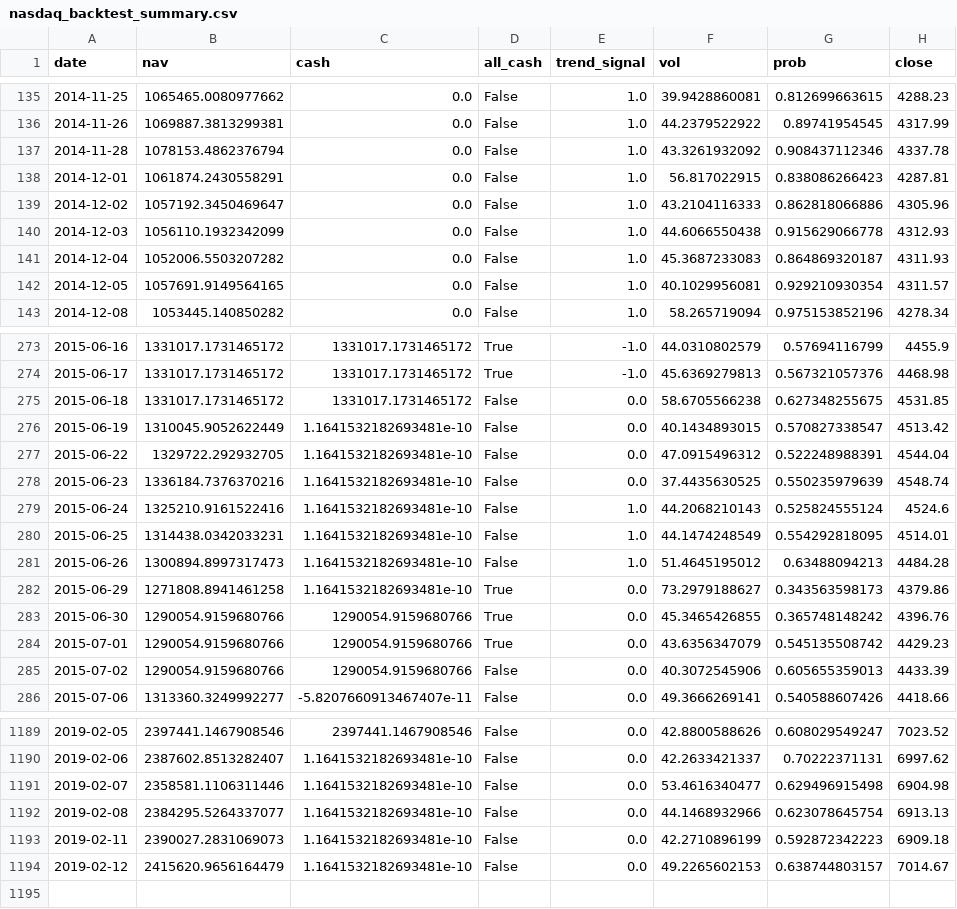
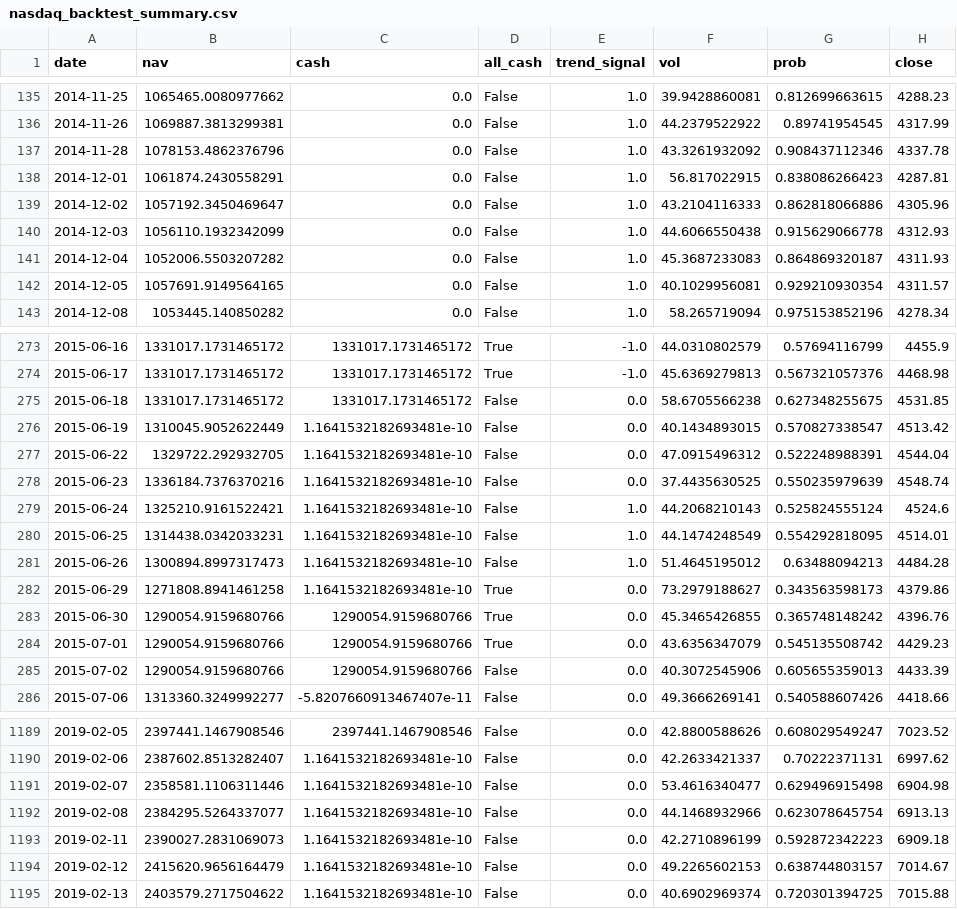
Before and after one commit to zhaoy99/outputs, a CSV file: nasdaq/nasdaq_backtest_summary.csv, drawn as a sheet; only a part is shown, gaps mark what is left out.

```diff
--- a/nasdaq/nasdaq_backtest_summary.csv
+++ b/nasdaq/nasdaq_backtest_summary.csv
@@ -136,3 +136,3 @@ date,nav,cash,all_cash,trend_signal,vol,prob,close
 2014-11-26,1069887.3813299381,0.0,False,1.0,44.2379522922,0.89741954545,4317.99
-2014-11-28,1078153.4862376794,0.0,False,1.0,43.3261932092,0.908437112346,4337.78
+2014-11-28,1078153.4862376796,0.0,False,1.0,43.3261932092,0.908437112346,4337.78
 2014-12-01,1061874.2430558291,0.0,False,1.0,56.817022915,0.838086266423,4287.81
@@ -278,3 +278,3 @@ date,nav,cash,all_cash,trend_signal,vol,prob,close
 2015-06-23,1336184.7376370216,1.1641532182693481e-10,False,0.0,37.4435630525,0.550235979639,4548.74
-2015-06-24,1325210.9161522416,1.1641532182693481e-10,False,1.0,44.2068210143,0.525824555124,4524.6
+2015-06-24,1325210.9161522421,1.1641532182693481e-10,False,1.0,44.2068210143,0.525824555124,4524.6
 2015-06-25,1314438.0342033231,1.1641532182693481e-10,False,1.0,44.1474248549,0.554292818095,4514.01
@@ -1194 +1194,2 @@ date,nav,cash,all_cash,trend_signal,vol,prob,close
 2019-02-12,2415620.9656164479,1.1641532182693481e-10,False,0.0,49.2265602153,0.638744803157,7014.67
+2019-02-13,2403579.2717504622,1.1641532182693481e-10,False,0.0,40.6902969374,0.720301394725,7015.88
```
Also changed, not shown: nasdaq/nasdaq.2018-01-01.rtn.csv, nasdaq/nasdaq.index.trend.csv, 4 other files.
